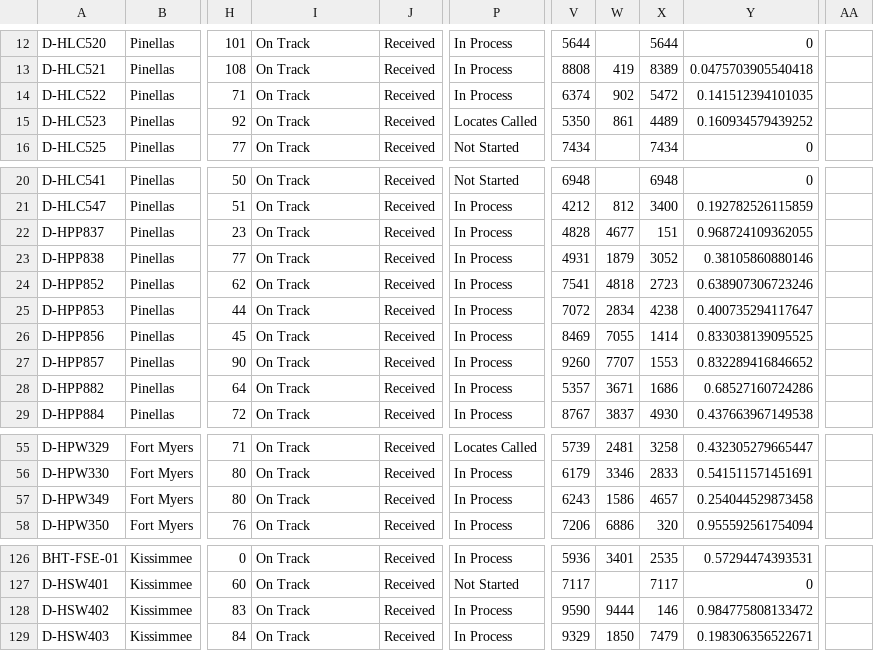
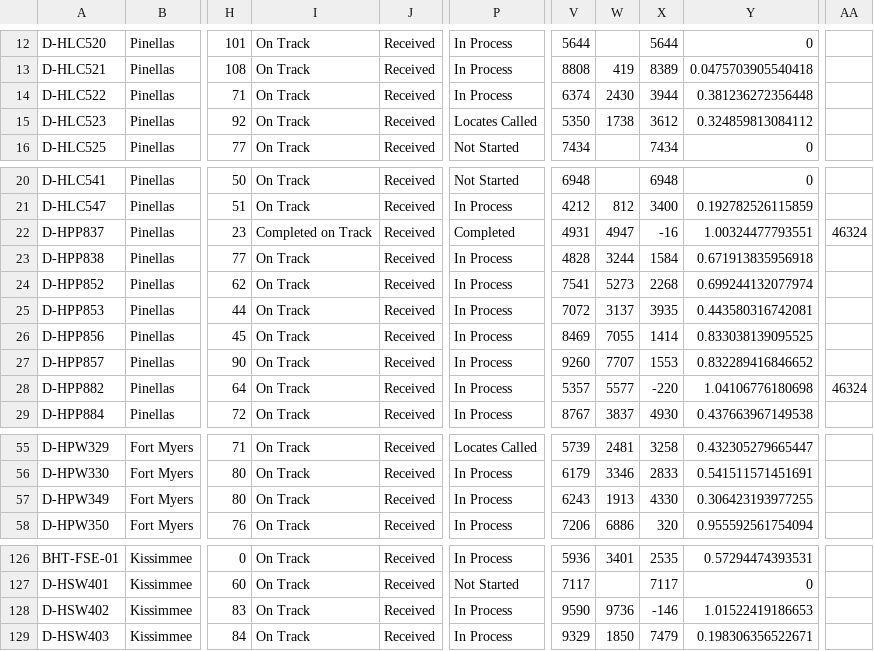
Before and after one commit to JCKraus1/Tillman-Dashboard, a CSV file: tillman-project.csv, drawn as a sheet; only a part is shown, gaps mark what is left out; the diff names each change by its address in the sheet, - before the commit and + after, or states it on an @@ line.

Commit message:
Automated CSV update every 6 hours

```diff
--- a/tillman-project.csv
+++ b/tillman-project.csv
-W14: 902
+W14: 2430
-X14: 5472
+X14: 3944
-Y14: 0.141512394101035
+Y14: 0.381236272356448
-W15: 861
+W15: 1738
-X15: 4489
+X15: 3612
-Y15: 0.160934579439252
+Y15: 0.324859813084112
-I22: On Track
+I22: Completed on Track
-P22: In Process
+P22: Completed
-V22: 4828
+V22: 4931
-W22: 4677
+W22: 4947
-X22: 151
+X22: -16
-Y22: 0.968724109362055
+Y22: 1.00324477793551
-AA22: (empty)
+AA22: 46324
-V23: 4931
+V23: 4828
-W23: 1879
+W23: 3244
-X23: 3052
+X23: 1584
-Y23: 0.38105860880146
+Y23: 0.671913835956918
-W24: 4818
+W24: 5273
-X24: 2723
+X24: 2268
-Y24: 0.638907306723246
+Y24: 0.699244132077974
-W25: 2834
+W25: 3137
-X25: 4238
+X25: 3935
-Y25: 0.400735294117647
+Y25: 0.443580316742081
-W28: 3671
+W28: 5577
-X28: 1686
+X28: -220
-Y28: 0.68527160724286
+Y28: 1.04106776180698
-AA28: (empty)
+AA28: 46324
-W57: 1586
+W57: 1913
-X57: 4657
+X57: 4330
-Y57: 0.254044529873458
+Y57: 0.306423193977255
-W128: 9444
+W128: 9736
-X128: 146
+X128: -146
-Y128: 0.984775808133472
+Y128: 1.01522419186653
```
